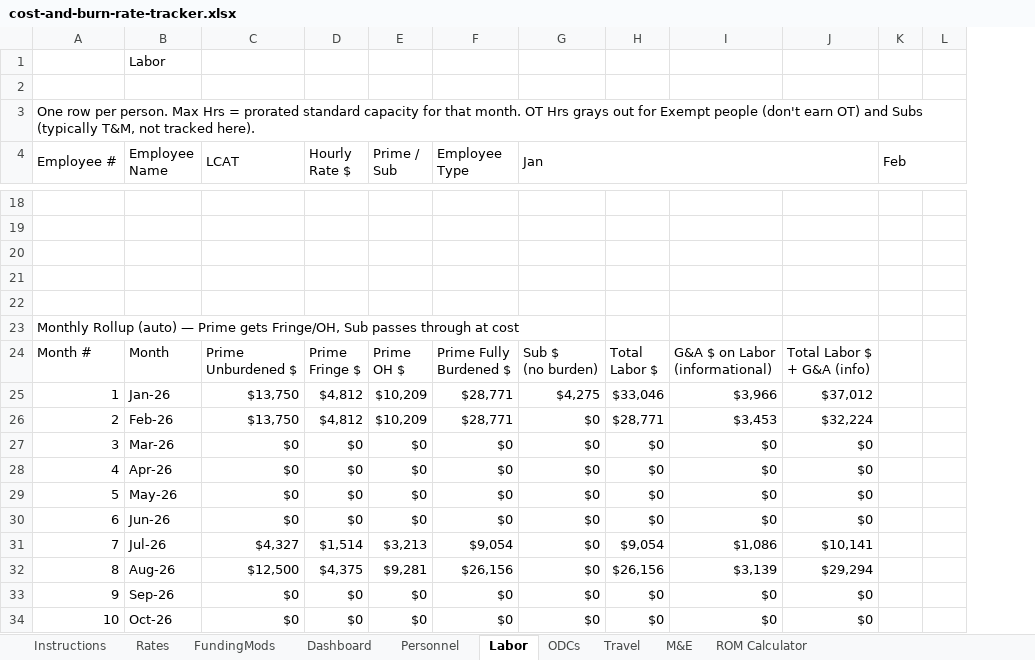
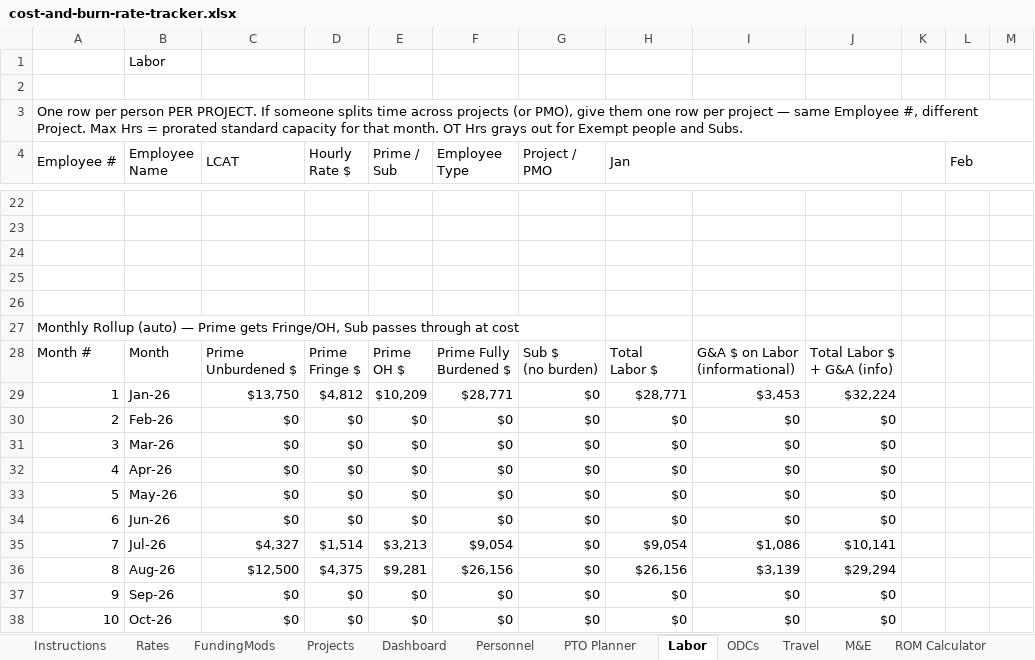
Before and after one commit to jumpmasterguy/acq-pro, an Excel workbook: client/public/examples/cost-and-burn-rate-tracker.xlsx, sheet Labor, drawn as a sheet; only a part is shown, gaps mark what is left out; values as stored, in another font and other column widths than the file's, no cell formats; charts and pictures and conditional formats not drawn; removed rows and columns are numbered as before the commit, all else as after; ↵ is a line break in a cell; the diff covers the shown part only; the diff names each change by its address in the sheet, - before the commit and + after, or states it on an @@ line.

Commit message:
Restructure cost tracker: multi-project funding + PTO Planner
- Add Projects tab as single source of funding truth: one row per
  project/task order, Labor/Travel/ODC/M&E funded $ per project, and
  an auto Program/Task Order Overview showing spend-to-date per
  project per CLIN so each USG client's funding stays isolated.
- Labor: add Project/PMO column, allow multiple rows per employee
  (split billing across projects), autofilter for show-by-project.
- ODCs/Travel/M&E: add Project column + autofilter, same pattern.
- FundingMods repositioned as a historical audit log only; Dashboard
  TOA and CLIN Funding Status now read live from Projects tab.
- Replace Personnel PTO accrual/balance tracking with a standalone
  PTO Planner tab (planned vs actual hours per month, not tied to
  billing or projects, since PTO cost already lives in Fringe).
- Update Instructions and curriculum.ts attachment description.

```diff
--- a/client/public/examples/cost-and-burn-rate-tracker.xlsx (sheet Labor)
+++ b/client/public/examples/cost-and-burn-rate-tracker.xlsx (sheet Labor)
+sheet tab: Projects
+sheet tab: PTO Planner
+column G (Project / PMO), rows 28-38: Sub $ ↵ (no burden) | $0 | $0 | $0 | $0 | $0 | $0 | $0 | $0 | $0 | $0
-column H, rows 24-34: Total ↵ Labor $ | $33,046 | $28,771 | $0 | $0 | $0 | $0 | $9,054 | $26,156 | $0 | $0
+column K, empty
-A3 (Employee #): …row per person. Max Hrs = prorated standard capacity for that month. OT Hrs grays out for Exempt people (don't earn OT) and Subs (typically T&M, not tracked here).
+A3 (Employee #): …row per person PER PROJECT. If someone splits time across projects (or PMO), give them one row per project — same Employee #, different Project. Max Hrs = prorated standard capacity for that month. OT Hrs grays out for Exempt people and Subs.
-H28 (Jan): Sub $ ↵ (no burden)
+H28 (Jan): Total ↵ Labor $
-H29 (Jan): $4,275
+H29 (Jan): $28,771
-I29: $3,966
+I29: $3,453
-J29: $37,012
+J29: $32,224
-C30 (LCAT): $13,750
+C30 (LCAT): $0
-D30 (Hourly Rate $): $4,812
+D30 (Hourly Rate $): $0
-E30 (Prime / Sub): $10,209
+E30 (Prime / Sub): $0
-F30 (Employee Type): $28,771
+F30 (Employee Type): $0
-I30: $3,453
+I30: $0
-J30: $32,224
+J30: $0
-H35 (Jan): $0
+H35 (Jan): $9,054
-H36 (Jan): $0
+H36 (Jan): $26,156
```
Also changed, not shown: 4 added rows and 18 edited cells elsewhere in this sheet, sheet Dashboard, sheet Instructions, sheet Personnel, sheet M&E, sheet Travel, sheet ODCs, 1 more sheet, cell formats, formulas that keep their value, charts or pictures, 1 other file.
